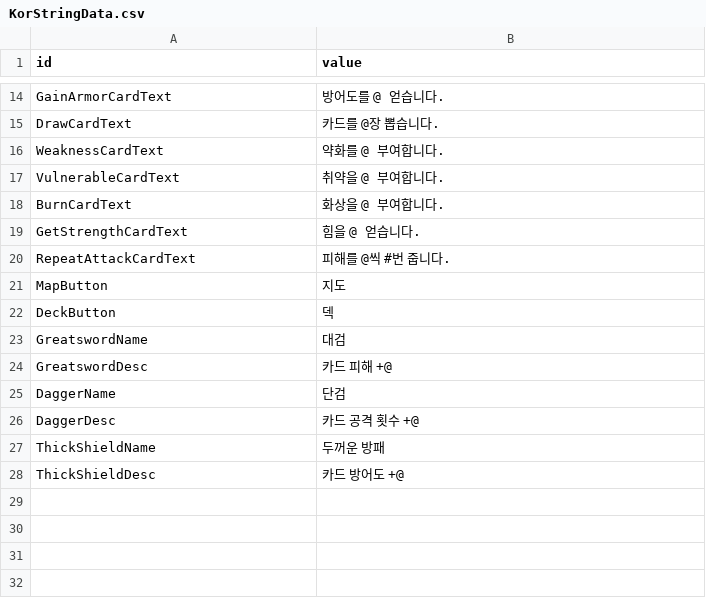
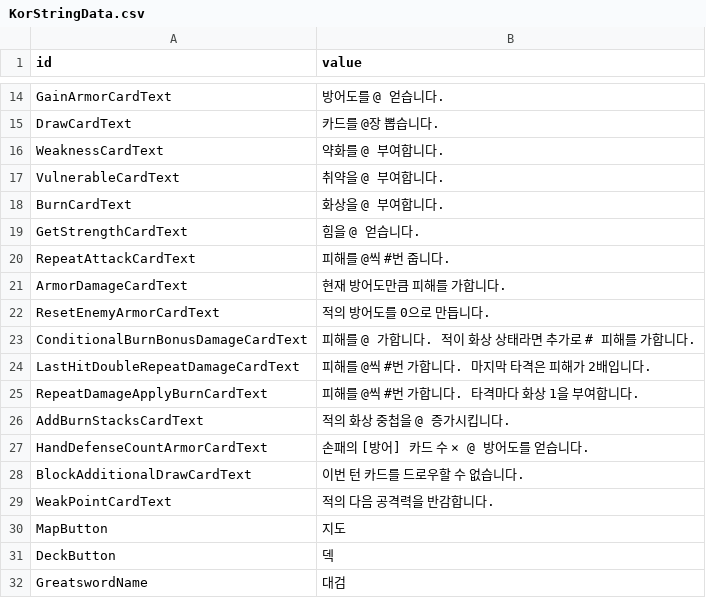
Before and after one commit to Devel-Rocket-ClassRoom/minigame-project-LteFroggy, a CSV file: Assets/Resources/Datas/StringTables/KorStringData.csv, drawn as a sheet; only a part is shown, gaps mark what is left out; the shorter side is filled out with more unchanged rows; the diff names each change by its address in the sheet, - before the commit and + after, or states it on an @@ line.

```diff
--- a/Assets/Resources/Datas/StringTables/KorStringData.csv
+++ b/Assets/Resources/Datas/StringTables/KorStringData.csv
+row 21: ArmorDamageCardText | 현재 방어도만큼 피해를 가합니다.
+row 22: ResetEnemyArmorCardText | 적의 방어도를 0으로 만듭니다.
+row 23: ConditionalBurnBonusDamageCardText | 피해를 @ 가합니다. 적이 화상 상태라면 추가로 # 피해를 가합니다.
+row 24: LastHitDoubleRepeatDamageCardText | 피해를 @씩 #번 가합니다. 마지막 타격은 피해가 2배입니다.
+row 25: RepeatDamageApplyBurnCardText | 피해를 @씩 #번 가합니다. 타격마다 화상 1을 부여합니다.
+row 26: AddBurnStacksCardText | 적의 화상 중첩을 @ 증가시킵니다.
+row 27: HandDefenseCountArmorCardText | 손패의 [방어] 카드 수 × @ 방어도를 얻습니다.
+row 28: BlockAdditionalDrawCardText | 이번 턴 카드를 드로우할 수 없습니다.
+row 29: WeakPointCardText | 적의 다음 공격력을 반감합니다.
```
Also changed, not shown: 53 other files.
